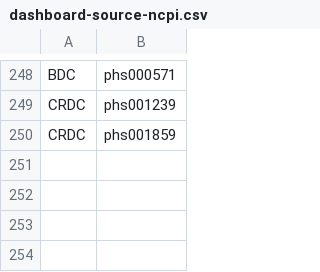
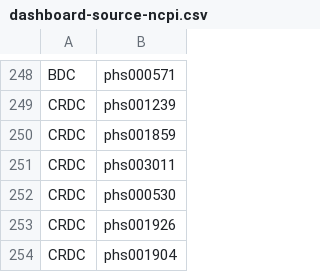
Before and after one commit to anvilproject/anvil-portal, a CSV file: plugins/utils/dashboard-source-ncpi.csv, drawn as a sheet; only a part is shown, gaps mark what is left out; the diff names each change by its address in the sheet, - before the commit and + after, or states it on an @@ line.

```diff
--- a/plugins/utils/dashboard-source-ncpi.csv
+++ b/plugins/utils/dashboard-source-ncpi.csv
+row 251: CRDC | phs003011
+row 252: CRDC | phs000530
+row 253: CRDC | phs001926
+row 254: CRDC | phs001904
```
Also changed, not shown: db-gap-cache/db-gap-id-accessions.csv, 4 other files.
